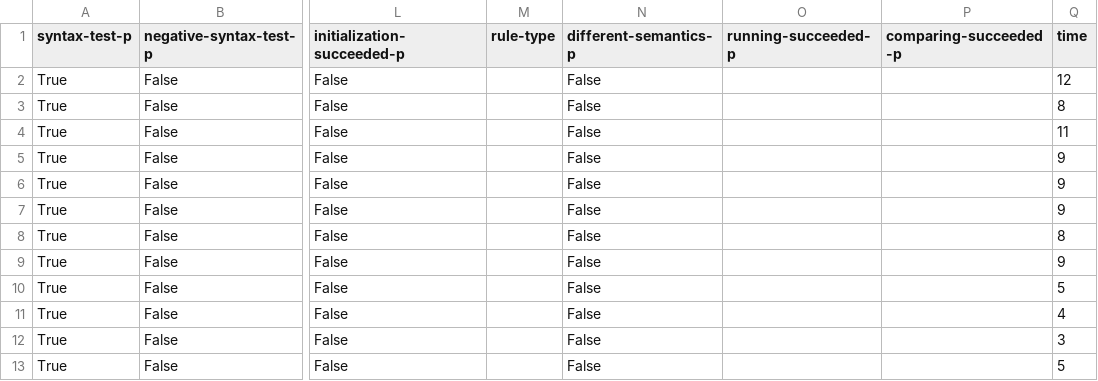
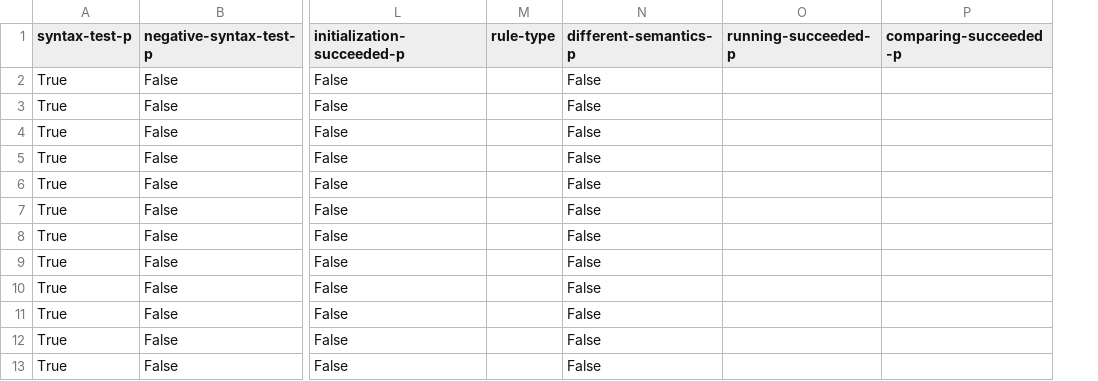
Before and after one commit to aaltodsg/instans-sparql-conformance-tests, a CSV file: statistics/positive-syntax-parsed-not-translated.csv, drawn as a sheet; only a part is shown, gaps mark what is left out; the diff names each change by its address in the sheet, - before the commit and + after, or states it on an @@ line.

```diff
--- a/statistics/positive-syntax-parsed-not-translated.csv
+++ b/statistics/positive-syntax-parsed-not-translated.csv
-column Q (time), rows 2-13: 12 | 8 | 11 | 9 | 9 | 9 | 8 | 9 | 5 | 4 | 3 | 5
```
Also changed, not shown: expected/statistics/suite-collection-double-type.csv, statistics/positive-syntax-parsed-translated-not-initialized.csv, 4 other files.
